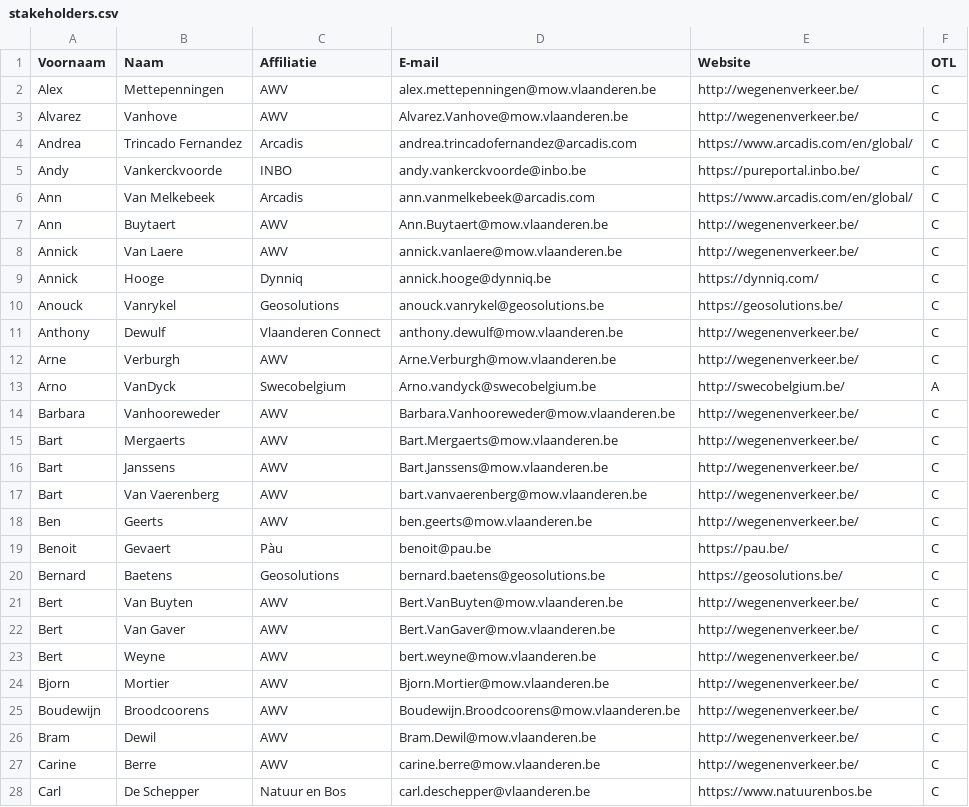
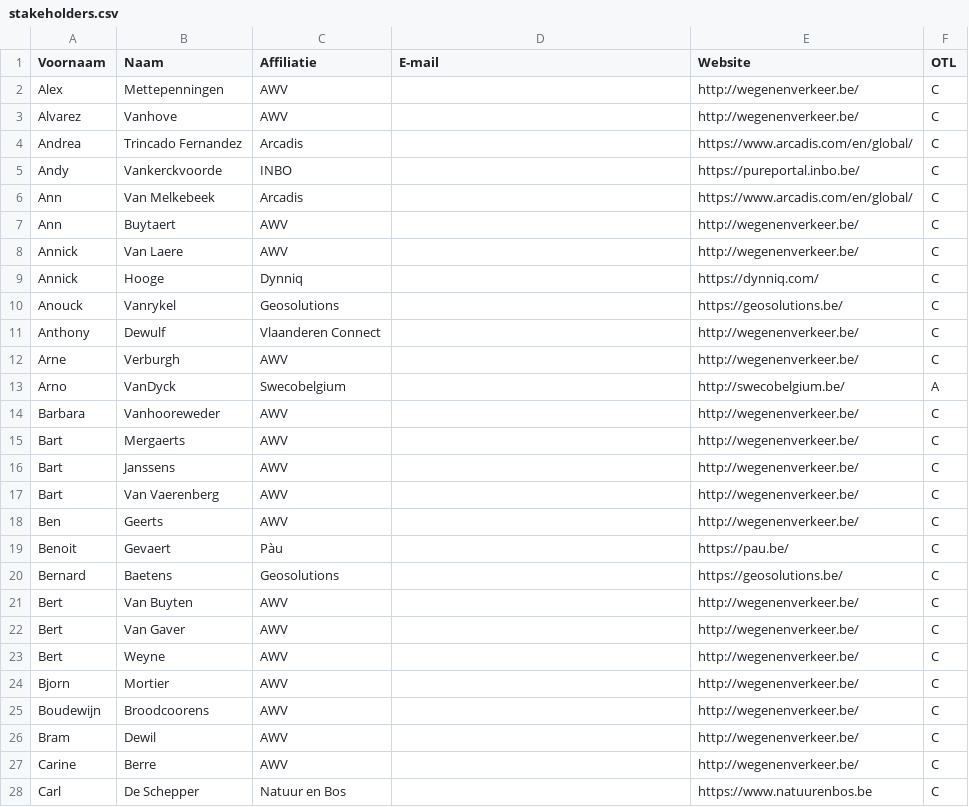
Before and after one commit to Informatievlaanderen/OSLOthema-wegenenverkeer, a CSV file: stakeholders.csv, drawn as a sheet; only a part is shown; the diff covers the shown part only.

```diff
--- a/stakeholders.csv
+++ b/stakeholders.csv
@@ -2,27 +2,27 @@ Voornaam;Naam;Affiliatie;E-mail;Website;OTL;
-Alex;Mettepenningen;AWV;alex.mettepenningen@mow.vlaanderen.be;http://wegenenverkeer.be/;C;
-Alvarez;Vanhove;AWV;Alvarez.Vanhove@mow.vlaanderen.be;http://wegenenverkeer.be/;C;
-Andrea;Trincado Fernandez;Arcadis;andrea.trincadofernandez@arcadis.com;https://www.arcadis.com/en/global/;C;
-Andy;Vankerckvoorde;INBO;andy.vankerckvoorde@inbo.be;https://pureportal.inbo.be/;C;
-Ann;Van Melkebeek;Arcadis;ann.vanmelkebeek@arcadis.com;https://www.arcadis.com/en/global/;C;
-Ann;Buytaert;AWV;Ann.Buytaert@mow.vlaanderen.be;http://wegenenverkeer.be/;C;
-Annick;Van Laere;AWV;annick.vanlaere@mow.vlaanderen.be;http://wegenenverkeer.be/;C;
-Annick;Hooge;Dynniq;annick.hooge@dynniq.be;https://dynniq.com/;C;
-Anouck;Vanrykel;Geosolutions;anouck.vanrykel@geosolutions.be;https://geosolutions.be/;C;
-Anthony;Dewulf;Vlaanderen Connect;anthony.dewulf@mow.vlaanderen.be;http://wegenenverkeer.be/;C;
-Arne;Verburgh;AWV;Arne.Verburgh@mow.vlaanderen.be;http://wegenenverkeer.be/;C;
-Arno;VanDyck;Swecobelgium;Arno.vandyck@swecobelgium.be;http://swecobelgium.be/;A;
-Barbara;Vanhooreweder;AWV;Barbara.Vanhooreweder@mow.vlaanderen.be;http://wegenenverkeer.be/;C;
-Bart;Mergaerts;AWV;Bart.Mergaerts@mow.vlaanderen.be;http://wegenenverkeer.be/;C;
-Bart;Janssens;AWV;Bart.Janssens@mow.vlaanderen.be;http://wegenenverkeer.be/;C;
-Bart;Van Vaerenberg;AWV;bart.vanvaerenberg@mow.vlaanderen.be;http://wegenenverkeer.be/;C;
-Ben;Geerts;AWV;ben.geerts@mow.vlaanderen.be;http://wegenenverkeer.be/;C;
-Benoit;Gevaert;Pàu;benoit@pau.be;https://pau.be/;C;
-Bernard;Baetens;Geosolutions;bernard.baetens@geosolutions.be;https://geosolutions.be/;C;
-Bert;Van Buyten;AWV;Bert.VanBuyten@mow.vlaanderen.be;http://wegenenverkeer.be/;C;
-Bert;Van Gaver;AWV;Bert.VanGaver@mow.vlaanderen.be;http://wegenenverkeer.be/;C;
-Bert;Weyne;AWV;bert.weyne@mow.vlaanderen.be;http://wegenenverkeer.be/;C;
-Bjorn;Mortier;AWV;Bjorn.Mortier@mow.vlaanderen.be;http://wegenenverkeer.be/;C;
-Boudewijn;Broodcoorens;AWV;Boudewijn.Broodcoorens@mow.vlaanderen.be;http://wegenenverkeer.be/;C;
-Bram;Dewil;AWV;Bram.Dewil@mow.vlaanderen.be;http://wegenenverkeer.be/;C;
-Carine;Berre;AWV;carine.berre@mow.vlaanderen.be;http://wegenenverkeer.be/;C;
-Carl;De Schepper;Natuur en Bos;carl.deschepper@vlaanderen.be;https://www.natuurenbos.be;C;
+Alex;Mettepenningen;AWV;;http://wegenenverkeer.be/;C
+Alvarez;Vanhove;AWV;;http://wegenenverkeer.be/;C
+Andrea;Trincado Fernandez;Arcadis;;https://www.arcadis.com/en/global/;C
+Andy;Vankerckvoorde;INBO;;https://pureportal.inbo.be/;C
+Ann;Van Melkebeek;Arcadis;;https://www.arcadis.com/en/global/;C
+Ann;Buytaert;AWV;;http://wegenenverkeer.be/;C
+Annick;Van Laere;AWV;;http://wegenenverkeer.be/;C
+Annick;Hooge;Dynniq;;https://dynniq.com/;C
+Anouck;Vanrykel;Geosolutions;;https://geosolutions.be/;C
+Anthony;Dewulf;Vlaanderen Connect;;http://wegenenverkeer.be/;C
+Arne;Verburgh;AWV;;http://wegenenverkeer.be/;C
+Arno;VanDyck;Swecobelgium;;http://swecobelgium.be/;A
+Barbara;Vanhooreweder;AWV;;http://wegenenverkeer.be/;C
+Bart;Mergaerts;AWV;;http://wegenenverkeer.be/;C
+Bart;Janssens;AWV;;http://wegenenverkeer.be/;C
+Bart;Van Vaerenberg;AWV;;http://wegenenverkeer.be/;C
+Ben;Geerts;AWV;;http://wegenenverkeer.be/;C
+Benoit;Gevaert;Pàu;;https://pau.be/;C
+Bernard;Baetens;Geosolutions;;https://geosolutions.be/;C
+Bert;Van Buyten;AWV;;http://wegenenverkeer.be/;C
+Bert;Van Gaver;AWV;;http://wegenenverkeer.be/;C
+Bert;Weyne;AWV;;http://wegenenverkeer.be/;C
+Bjorn;Mortier;AWV;;http://wegenenverkeer.be/;C
+Boudewijn;Broodcoorens;AWV;;http://wegenenverkeer.be/;C
+Bram;Dewil;AWV;;http://wegenenverkeer.be/;C
+Carine;Berre;AWV;;http://wegenenverkeer.be/;C
+Carl;De Schepper;Natuur en Bos;;https://www.natuurenbos.be;C
```
Also changed, not shown: 140 edited cells elsewhere in this file, 10 other files.
